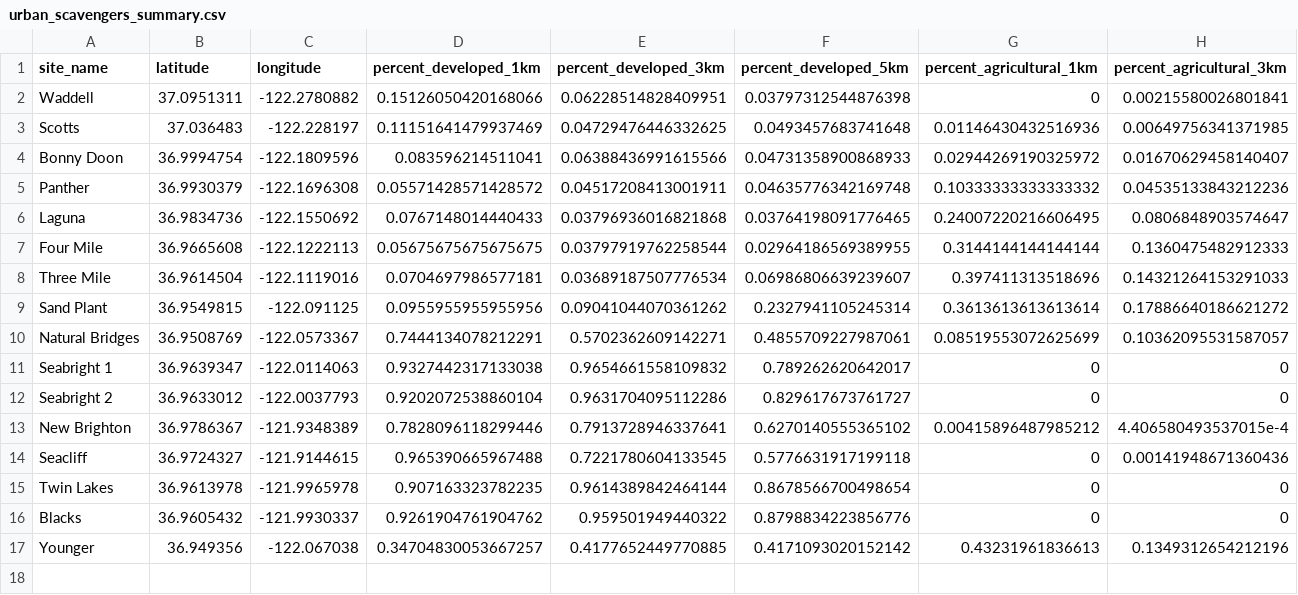
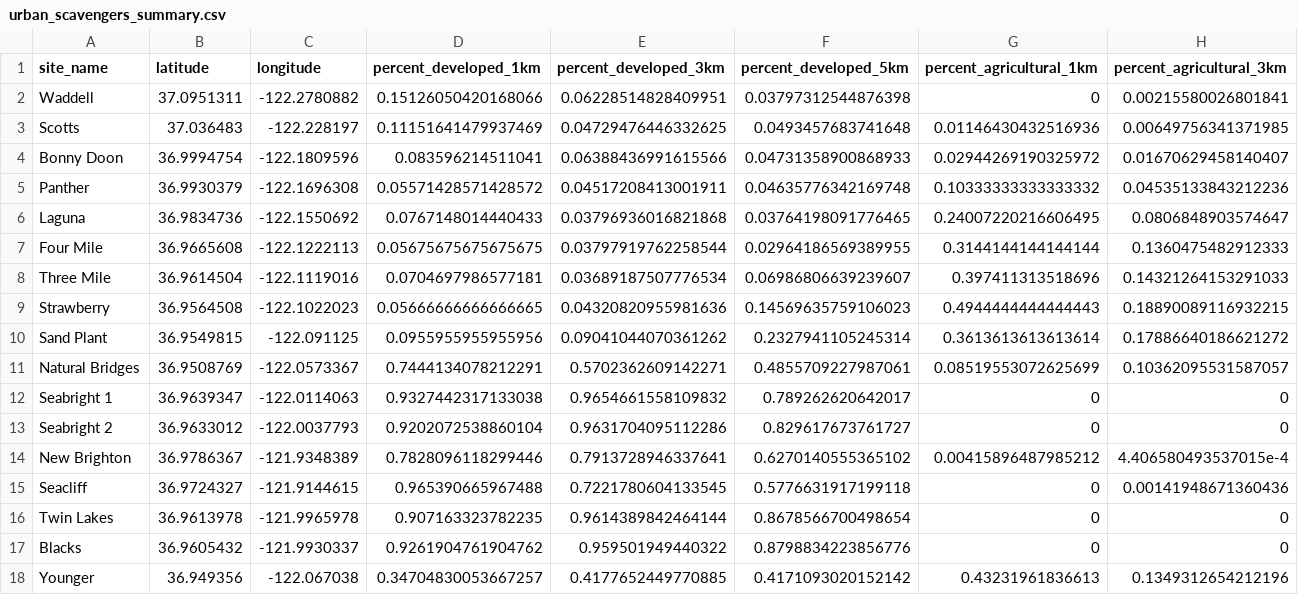
Before and after one commit to fgerraty/Urban_Scavengers, a CSV file: data/processed/urban_scavengers_summary.csv, drawn as a sheet; only a part is shown; rows hold the shown columns only; the diff names each change by its address in the sheet, - before the commit and + after, or states it on an @@ line.

```diff
--- a/data/processed/urban_scavengers_summary.csv
+++ b/data/processed/urban_scavengers_summary.csv
+row 9: Strawberry | 36.9564508 | -122.1022023 | 0.05666666666666665 | 0.04320820955981636 | 0.14569635759106023 | 0.4944444444444443 | 0.18890089116932215
```
Also changed, not shown: data/processed/carcass_level_summary.csv, 8 other files.
